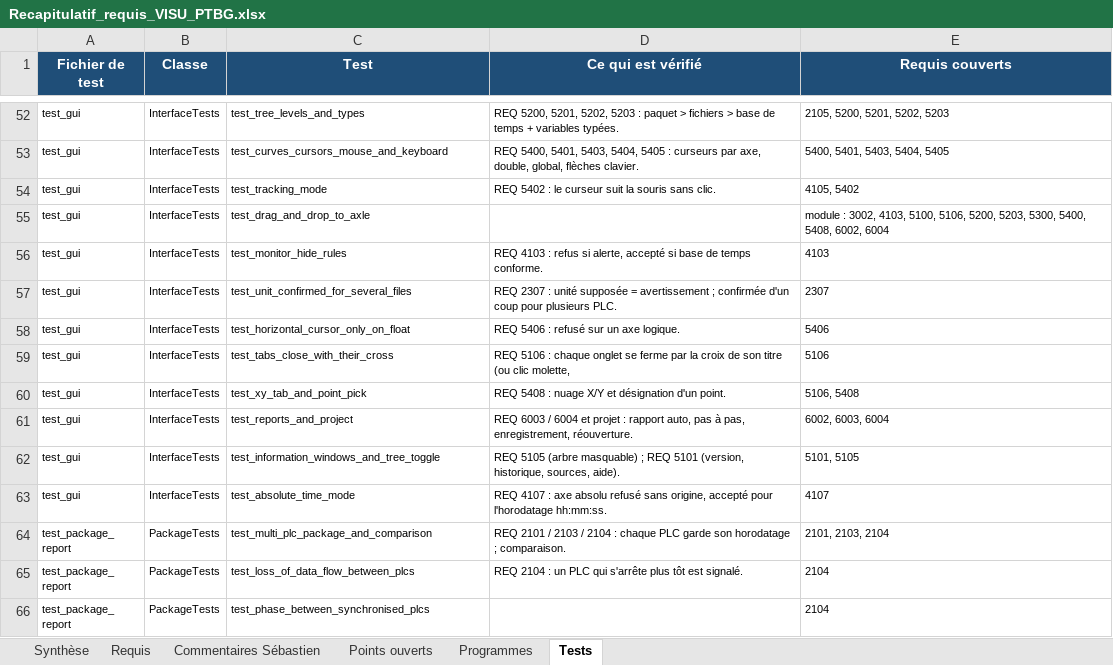
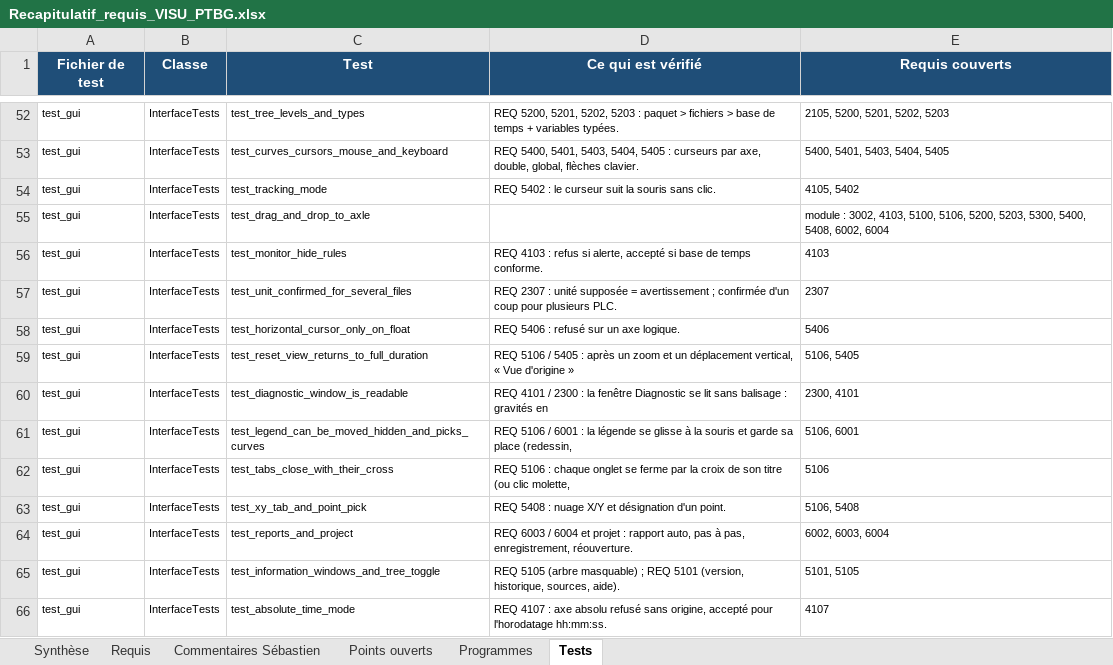
Before and after one commit to mezzine967-lang/arabelle, an Excel workbook: docs/recapitulatif/Recapitulatif_requis_VISU_PTBG.xlsx, sheet Tests, drawn as a sheet; only a part is shown, gaps mark what is left out; the shorter side is filled out with more unchanged rows; values as stored, in another font and other column widths than the file's, no borders; charts and pictures not drawn; the diff names each change by its address in the sheet, - before the commit and + after, or states it on an @@ line.

```diff
--- a/docs/recapitulatif/Recapitulatif_requis_VISU_PTBG.xlsx (sheet Tests)
+++ b/docs/recapitulatif/Recapitulatif_requis_VISU_PTBG.xlsx (sheet Tests)
+row 59: test_gui | InterfaceTests | test_reset_view_returns_to_full_duration | REQ 5106 / 5405 : après un zoom et un déplacement vertical, « Vue d'origine » | 5106, 5405
+row 60: test_gui | InterfaceTests | test_diagnostic_window_is_readable | REQ 4101 / 2300 : la fenêtre Diagnostic se lit sans balisage : gravités en | 2300, 4101
+row 61: test_gui | InterfaceTests | test_legend_can_be_moved_hidden_and_picks_curves | REQ 5106 / 6001 : la légende se glisse à la souris et garde sa place (redessin, | 5106, 6001
```
Also changed, not shown: sheet Programmes, sheet Requis, sheet Synthèse, 17 other files.
